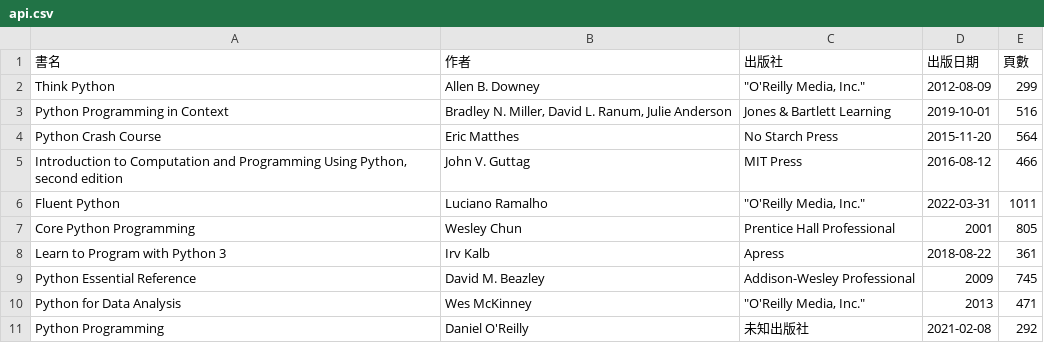
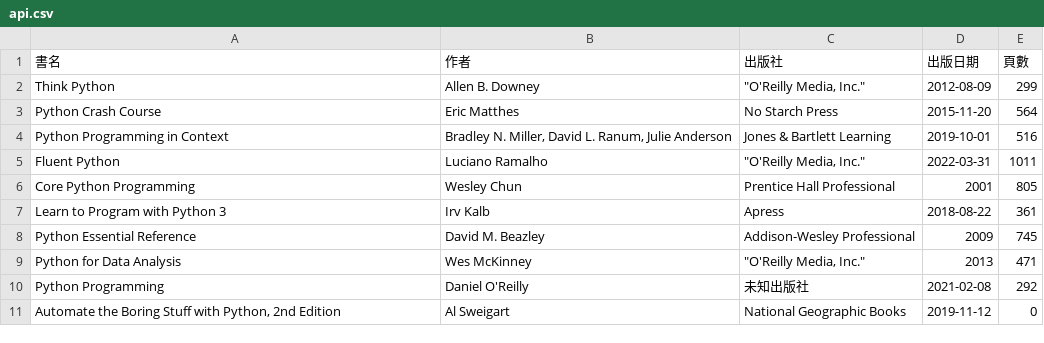
Before and after one commit to shadow-fun/midterm-crawler, a CSV file: api.csv, drawn as a sheet.

```diff
--- a/api.csv
+++ b/api.csv
@@ -2,5 +2,4 @@
 Think Python,Allen B. Downey,"""O'Reilly Media, Inc.""",2012-08-09,299
+Python Crash Course,Eric Matthes,No Starch Press,2015-11-20,564
 Python Programming in Context,"Bradley N. Miller, David L. Ranum, Julie Anderson",Jones & Bartlett Learning,2019-10-01,516
-Python Crash Course,Eric Matthes,No Starch Press,2015-11-20,564
-"Introduction to Computation and Programming Using Python, second edition",John V. Guttag,MIT Press,2016-08-12,466
 Fluent Python,Luciano Ramalho,"""O'Reilly Media, Inc.""",2022-03-31,1011
@@ -11 +10,2 @@ Python for Data Analysis,Wes McKinney,"""O'Reilly Media, Inc.""",2013,471
 Python Programming,Daniel O'Reilly,未知出版社,2021-02-08,292
+"Automate the Boring Stuff with Python, 2nd Edition",Al Sweigart,National Geographic Books,2019-11-12,0
```
